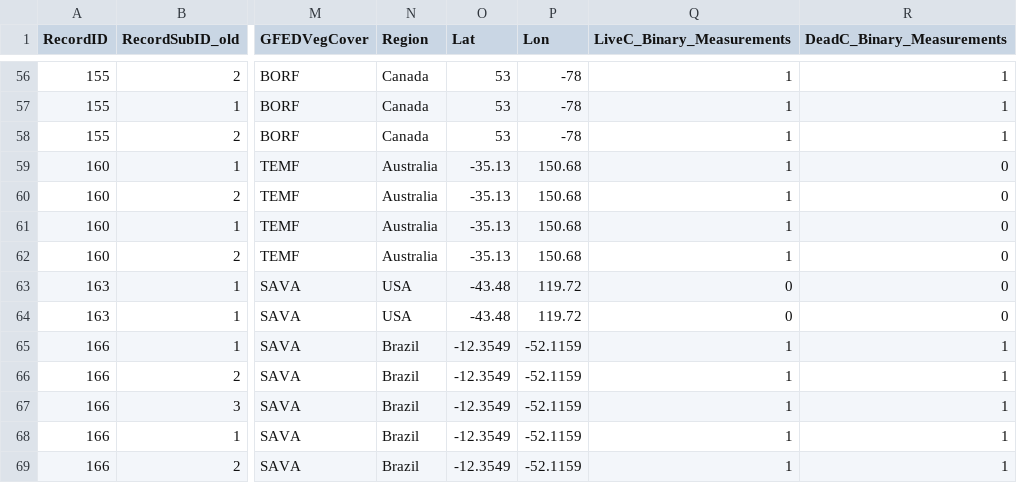
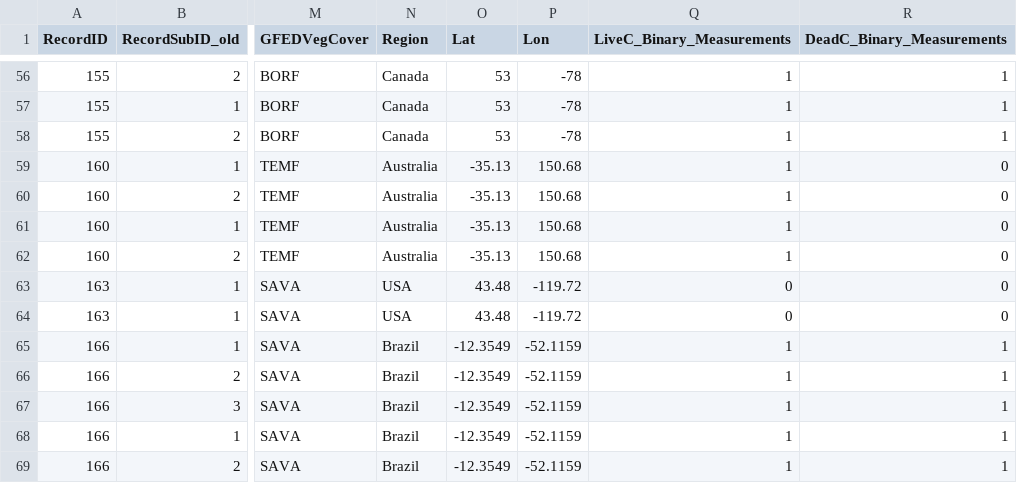
Before and after one commit to justinmathias/NCCFireReview, a CSV file: Data/Converted files/AbovegroundConvertedGFED.csv, drawn as a sheet; only a part is shown, gaps mark what is left out; the diff names each change by its address in the sheet, - before the commit and + after, or states it on an @@ line.

```diff
--- a/Data/Converted files/AbovegroundConvertedGFED.csv
+++ b/Data/Converted files/AbovegroundConvertedGFED.csv
-O63:O64 (Lat): -43.48
+O63:O64 (Lat): 43.48
-P63:P64 (Lon): 119.72
+P63:P64 (Lon): -119.72
```
Also changed, not shown: Data/Converted files/TECConverted_GFED.csv.
